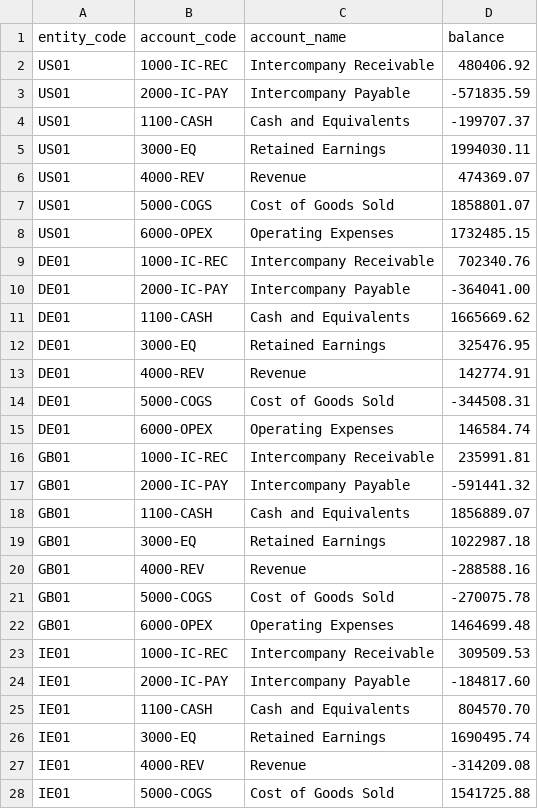
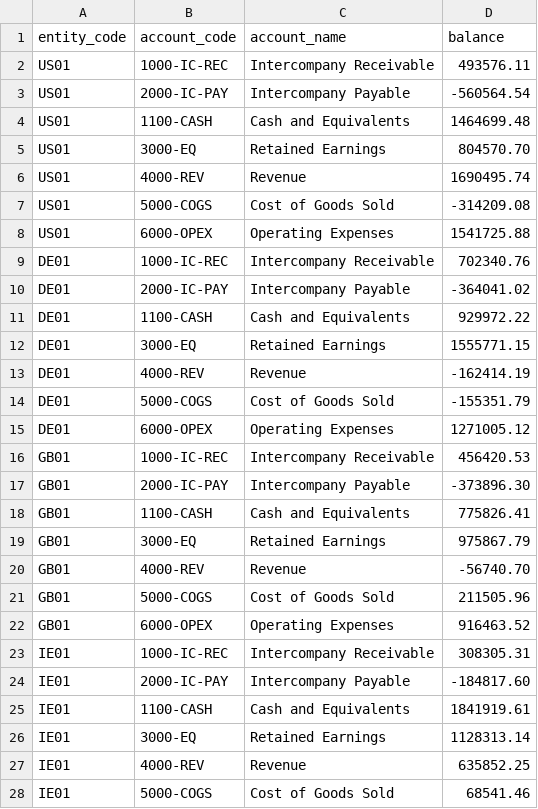
Before and after one commit to gabriel-fin-arch/intercompany-close-agent, a CSV file: data/synthetic/trial_balance.csv, drawn as a sheet; only a part is shown; the diff covers the shown part only.

```diff
--- a/data/synthetic/trial_balance.csv
+++ b/data/synthetic/trial_balance.csv
@@ -1,28 +1,28 @@
 entity_code,account_code,account_name,balance
-US01,1000-IC-REC,Intercompany Receivable,480406.92
-US01,2000-IC-PAY,Intercompany Payable,-571835.59
-US01,1100-CASH,Cash and Equivalents,-199707.37
-US01,3000-EQ,Retained Earnings,1994030.11
-US01,4000-REV,Revenue,474369.07
-US01,5000-COGS,Cost of Goods Sold,1858801.07
-US01,6000-OPEX,Operating Expenses,1732485.15
+US01,1000-IC-REC,Intercompany Receivable,493576.11
+US01,2000-IC-PAY,Intercompany Payable,-560564.54
+US01,1100-CASH,Cash and Equivalents,1464699.48
+US01,3000-EQ,Retained Earnings,804570.70
+US01,4000-REV,Revenue,1690495.74
+US01,5000-COGS,Cost of Goods Sold,-314209.08
+US01,6000-OPEX,Operating Expenses,1541725.88
 DE01,1000-IC-REC,Intercompany Receivable,702340.76
-DE01,2000-IC-PAY,Intercompany Payable,-364041.00
-DE01,1100-CASH,Cash and Equivalents,1665669.62
-DE01,3000-EQ,Retained Earnings,325476.95
-DE01,4000-REV,Revenue,142774.91
-DE01,5000-COGS,Cost of Goods Sold,-344508.31
-DE01,6000-OPEX,Operating Expenses,146584.74
-GB01,1000-IC-REC,Intercompany Receivable,235991.81
-GB01,2000-IC-PAY,Intercompany Payable,-591441.32
-GB01,1100-CASH,Cash and Equivalents,1856889.07
-GB01,3000-EQ,Retained Earnings,1022987.18
-GB01,4000-REV,Revenue,-288588.16
-GB01,5000-COGS,Cost of Goods Sold,-270075.78
-GB01,6000-OPEX,Operating Expenses,1464699.48
-IE01,1000-IC-REC,Intercompany Receivable,309509.53
+DE01,2000-IC-PAY,Intercompany Payable,-364041.02
+DE01,1100-CASH,Cash and Equivalents,929972.22
+DE01,3000-EQ,Retained Earnings,1555771.15
+DE01,4000-REV,Revenue,-162414.19
+DE01,5000-COGS,Cost of Goods Sold,-155351.79
+DE01,6000-OPEX,Operating Expenses,1271005.12
+GB01,1000-IC-REC,Intercompany Receivable,456420.53
+GB01,2000-IC-PAY,Intercompany Payable,-373896.30
+GB01,1100-CASH,Cash and Equivalents,775826.41
+GB01,3000-EQ,Retained Earnings,975867.79
+GB01,4000-REV,Revenue,-56740.70
+GB01,5000-COGS,Cost of Goods Sold,211505.96
+GB01,6000-OPEX,Operating Expenses,916463.52
+IE01,1000-IC-REC,Intercompany Receivable,308305.31
 IE01,2000-IC-PAY,Intercompany Payable,-184817.60
-IE01,1100-CASH,Cash and Equivalents,804570.70
-IE01,3000-EQ,Retained Earnings,1690495.74
-IE01,4000-REV,Revenue,-314209.08
-IE01,5000-COGS,Cost of Goods Sold,1541725.88
+IE01,1100-CASH,Cash and Equivalents,1841919.61
+IE01,3000-EQ,Retained Earnings,1128313.14
+IE01,4000-REV,Revenue,635852.25
+IE01,5000-COGS,Cost of Goods Sold,68541.46
```
Also changed, not shown: 20 edited cells elsewhere in this file, data/synthetic/ic_ledger.csv, 11 other files.
